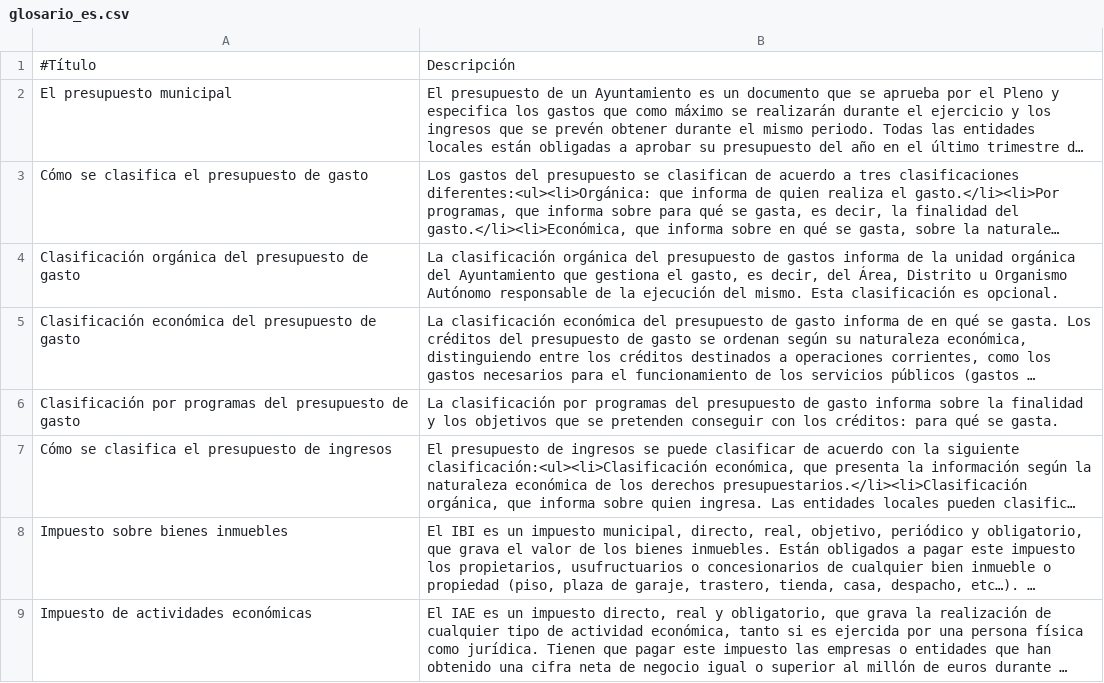
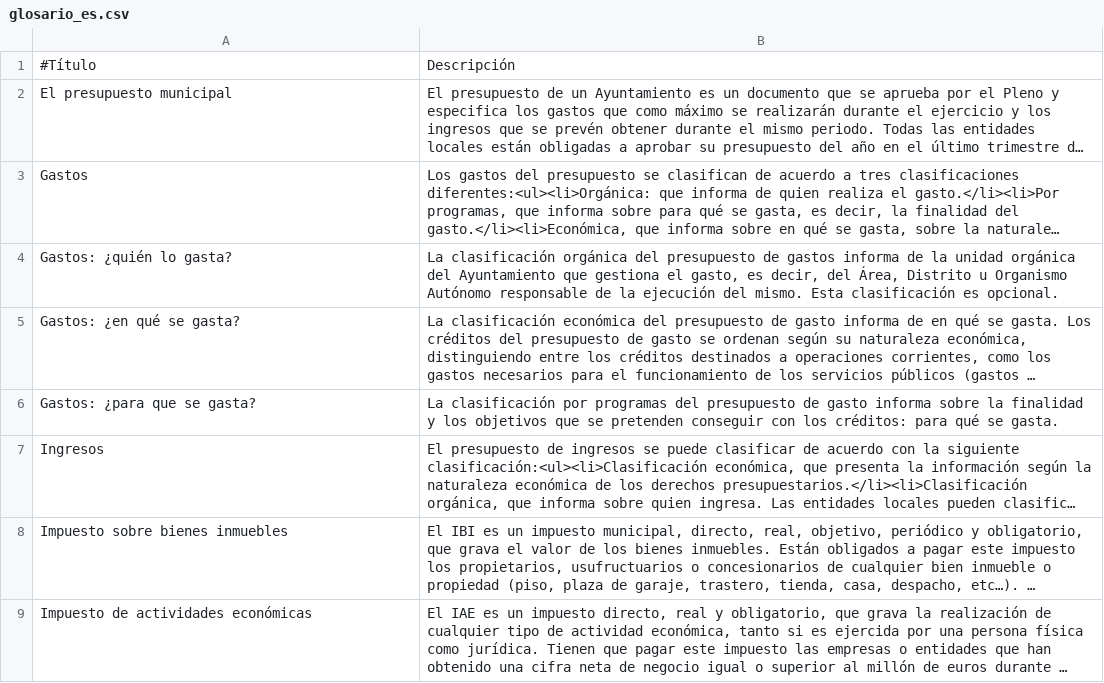
Before and after one commit to esebastian/presupuesto-madrid, a CSV file: data/glosario_es.csv, drawn as a sheet; only a part is shown; long unchanged cells end in …; the diff names each change by its address in the sheet, - before the commit and + after, or states it on an @@ line.

Commit message:
Update glossry terms
civio/presupuesto-management#846

```diff
--- a/data/glosario_es.csv
+++ b/data/glosario_es.csv
-A3: Cómo se clasifica el presupuesto de gasto
+A3: Gastos
-A4: Clasificación orgánica del presupuesto de gasto
+A4: Gastos: ¿quién lo gasta?
-A5: Clasificación económica del presupuesto de gasto
+A5: Gastos: ¿en qué se gasta?
-A6: Clasificación por programas del presupuesto de gasto
+A6: Gastos: ¿para que se gasta?
-A7: Cómo se clasifica el presupuesto de ingresos
+A7: Ingresos
```
Also changed, not shown: data/glosario_en.csv.
